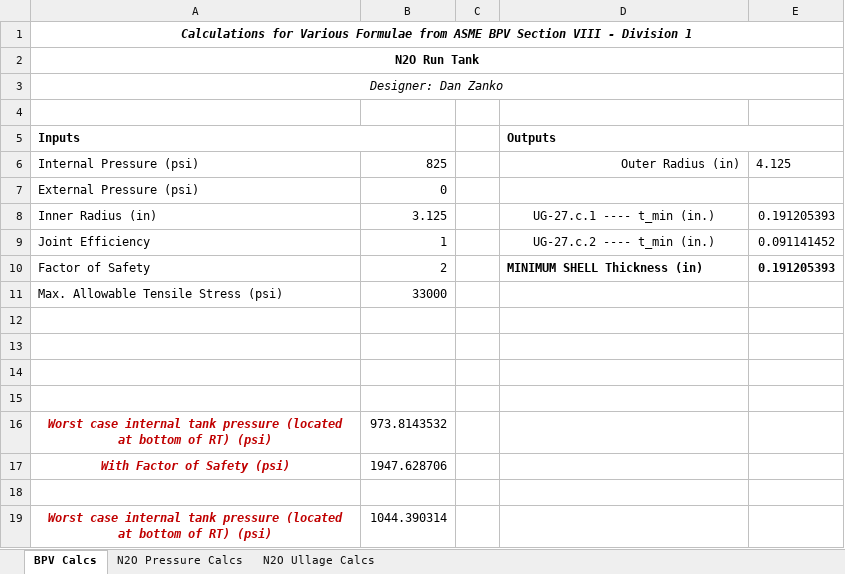
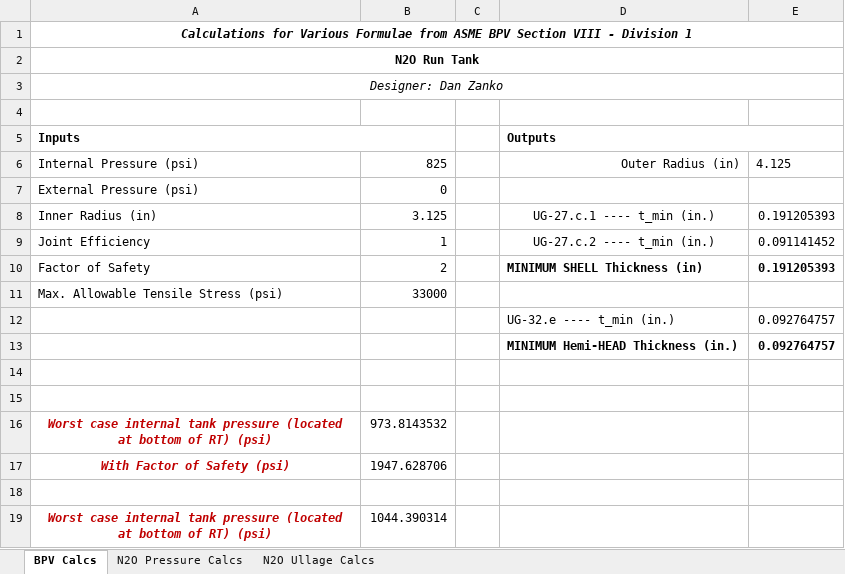
Before and after one commit to AstroJays-Hopkins/Propulsion, an Excel workbook: ASME-BPV-SectionVIII-Calcs.xlsx, sheet BPV Calcs, drawn as a sheet; values as stored, in another font and other column widths than the file's, no borders; the diff names each change by its address in the sheet, - before the commit and + after, or states it on an @@ line.

Commit message:
Cambias

```diff
--- a/ASME-BPV-SectionVIII-Calcs.xlsx (sheet BPV Calcs)
+++ b/ASME-BPV-SectionVIII-Calcs.xlsx (sheet BPV Calcs)
-row 12: (empty)
+row 12:  |  |  | UG-32.e ---- t_min (in.) | 0.092764757
-row 13: (empty)
+row 13:  |  |  | MINIMUM Hemi-HEAD Thickness (in.) | 0.092764757
```
